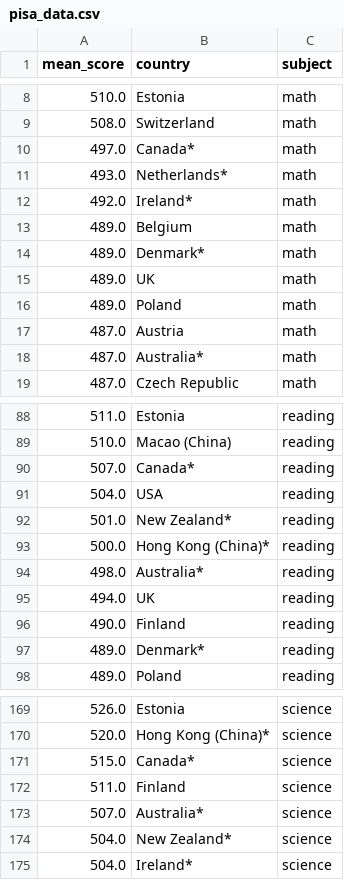
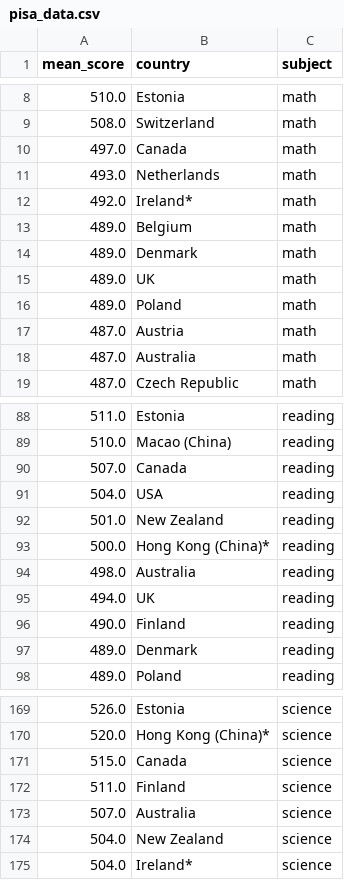
Before and after one commit to joncheryl/pisa_wallet, a CSV file: data/pisa_data.csv, drawn as a sheet; only a part is shown, gaps mark what is left out; the diff covers the shown part only.

Commit message:
updated data consolidation scripts

```diff
--- a/data/pisa_data.csv
+++ b/data/pisa_data.csv
@@ -9,7 +9,7 @@ mean_score,country,subject
 508.0,Switzerland,math
-497.0,Canada*,math
-493.0,Netherlands*,math
+497.0,Canada,math
+493.0,Netherlands,math
 492.0,Ireland*,math
 489.0,Belgium,math
-489.0,Denmark*,math
+489.0,Denmark,math
 489.0,UK,math
@@ -17,3 +17,3 @@ mean_score,country,subject
 487.0,Austria,math
-487.0,Australia*,math
+487.0,Australia,math
 487.0,Czech Republic,math
@@ -89,10 +89,10 @@ mean_score,country,subject
 510.0,Macao (China),reading
-507.0,Canada*,reading
+507.0,Canada,reading
 504.0,USA,reading
-501.0,New Zealand*,reading
+501.0,New Zealand,reading
 500.0,Hong Kong (China)*,reading
-498.0,Australia*,reading
+498.0,Australia,reading
 494.0,UK,reading
 490.0,Finland,reading
-489.0,Denmark*,reading
+489.0,Denmark,reading
 489.0,Poland,reading
@@ -170,6 +170,6 @@ mean_score,country,subject
 520.0,Hong Kong (China)*,science
-515.0,Canada*,science
+515.0,Canada,science
 511.0,Finland,science
-507.0,Australia*,science
-504.0,New Zealand*,science
+507.0,Australia,science
+504.0,New Zealand,science
 504.0,Ireland*,science
```
Also changed, not shown: 4 edited cells elsewhere in this file, 2 other files.
